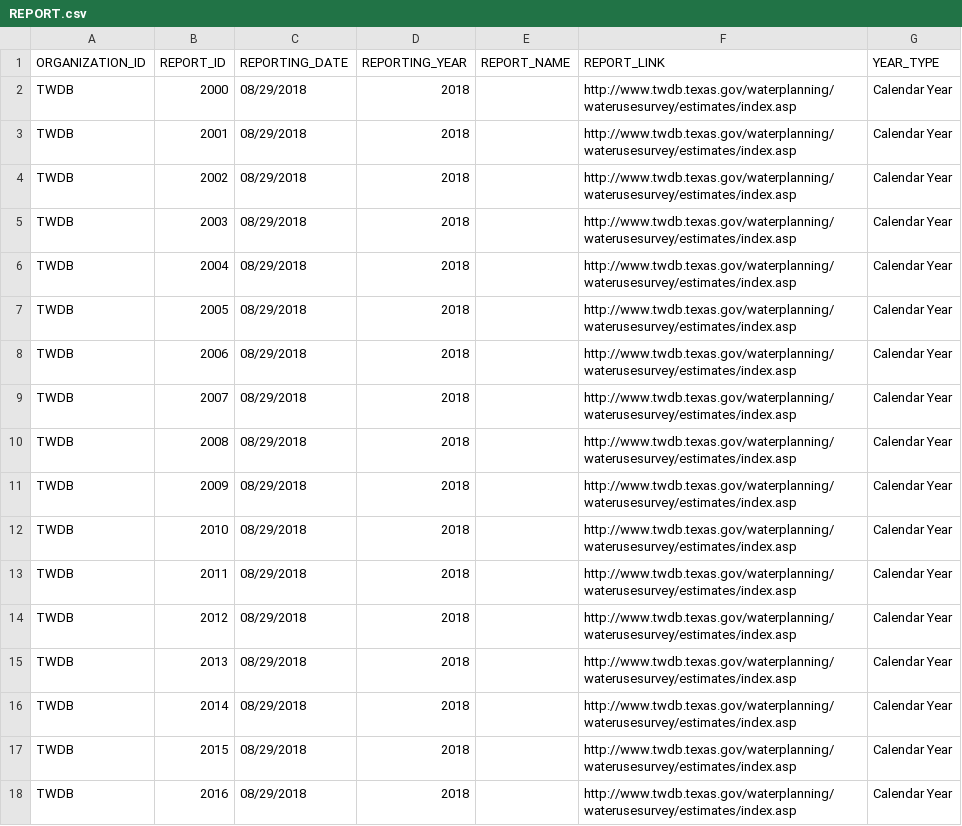
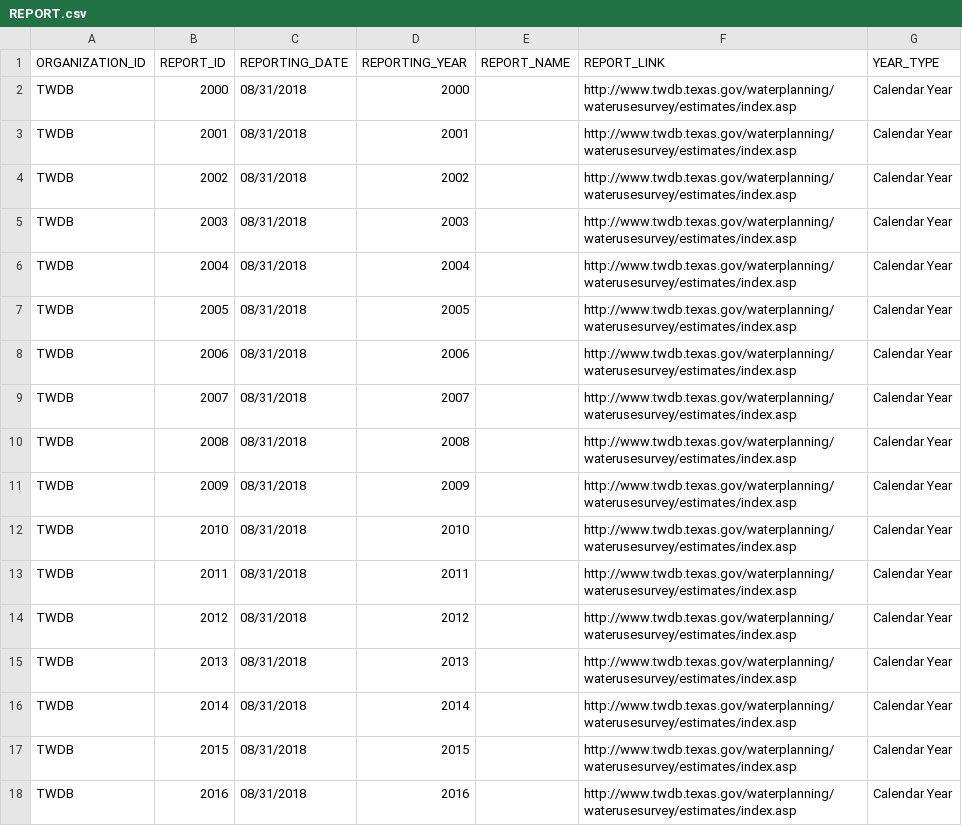
Before and after one commit to amabdallah/TWDB_script, a CSV file: CSV_ReadyWaDE_Input/REPORT.csv, drawn as a sheet.

Commit message:
fix reporting year

```diff
--- a/CSV_ReadyWaDE_Input/REPORT.csv
+++ b/CSV_ReadyWaDE_Input/REPORT.csv
@@ -1,18 +1,18 @@
 ORGANIZATION_ID,REPORT_ID,REPORTING_DATE,REPORTING_YEAR,REPORT_NAME,REPORT_LINK,YEAR_TYPE
-TWDB,2000,08/29/2018,2018,,http://www.twdb.texas.gov/waterplanning/waterusesurvey/estimates/index.asp,Calendar Year
-TWDB,2001,08/29/2018,2018,,http://www.twdb.texas.gov/waterplanning/waterusesurvey/estimates/index.asp,Calendar Year
-TWDB,2002,08/29/2018,2018,,http://www.twdb.texas.gov/waterplanning/waterusesurvey/estimates/index.asp,Calendar Year
-TWDB,2003,08/29/2018,2018,,http://www.twdb.texas.gov/waterplanning/waterusesurvey/estimates/index.asp,Calendar Year
-TWDB,2004,08/29/2018,2018,,http://www.twdb.texas.gov/waterplanning/waterusesurvey/estimates/index.asp,Calendar Year
-TWDB,2005,08/29/2018,2018,,http://www.twdb.texas.gov/waterplanning/waterusesurvey/estimates/index.asp,Calendar Year
-TWDB,2006,08/29/2018,2018,,http://www.twdb.texas.gov/waterplanning/waterusesurvey/estimates/index.asp,Calendar Year
-TWDB,2007,08/29/2018,2018,,http://www.twdb.texas.gov/waterplanning/waterusesurvey/estimates/index.asp,Calendar Year
-TWDB,2008,08/29/2018,2018,,http://www.twdb.texas.gov/waterplanning/waterusesurvey/estimates/index.asp,Calendar Year
-TWDB,2009,08/29/2018,2018,,http://www.twdb.texas.gov/waterplanning/waterusesurvey/estimates/index.asp,Calendar Year
-TWDB,2010,08/29/2018,2018,,http://www.twdb.texas.gov/waterplanning/waterusesurvey/estimates/index.asp,Calendar Year
-TWDB,2011,08/29/2018,2018,,http://www.twdb.texas.gov/waterplanning/waterusesurvey/estimates/index.asp,Calendar Year
-TWDB,2012,08/29/2018,2018,,http://www.twdb.texas.gov/waterplanning/waterusesurvey/estimates/index.asp,Calendar Year
-TWDB,2013,08/29/2018,2018,,http://www.twdb.texas.gov/waterplanning/waterusesurvey/estimates/index.asp,Calendar Year
-TWDB,2014,08/29/2018,2018,,http://www.twdb.texas.gov/waterplanning/waterusesurvey/estimates/index.asp,Calendar Year
-TWDB,2015,08/29/2018,2018,,http://www.twdb.texas.gov/waterplanning/waterusesurvey/estimates/index.asp,Calendar Year
-TWDB,2016,08/29/2018,2018,,http://www.twdb.texas.gov/waterplanning/waterusesurvey/estimates/index.asp,Calendar Year
+TWDB,2000,08/31/2018,2000,,http://www.twdb.texas.gov/waterplanning/waterusesurvey/estimates/index.asp,Calendar Year
+TWDB,2001,08/31/2018,2001,,http://www.twdb.texas.gov/waterplanning/waterusesurvey/estimates/index.asp,Calendar Year
+TWDB,2002,08/31/2018,2002,,http://www.twdb.texas.gov/waterplanning/waterusesurvey/estimates/index.asp,Calendar Year
+TWDB,2003,08/31/2018,2003,,http://www.twdb.texas.gov/waterplanning/waterusesurvey/estimates/index.asp,Calendar Year
+TWDB,2004,08/31/2018,2004,,http://www.twdb.texas.gov/waterplanning/waterusesurvey/estimates/index.asp,Calendar Year
+TWDB,2005,08/31/2018,2005,,http://www.twdb.texas.gov/waterplanning/waterusesurvey/estimates/index.asp,Calendar Year
+TWDB,2006,08/31/2018,2006,,http://www.twdb.texas.gov/waterplanning/waterusesurvey/estimates/index.asp,Calendar Year
+TWDB,2007,08/31/2018,2007,,http://www.twdb.texas.gov/waterplanning/waterusesurvey/estimates/index.asp,Calendar Year
+TWDB,2008,08/31/2018,2008,,http://www.twdb.texas.gov/waterplanning/waterusesurvey/estimates/index.asp,Calendar Year
+TWDB,2009,08/31/2018,2009,,http://www.twdb.texas.gov/waterplanning/waterusesurvey/estimates/index.asp,Calendar Year
+TWDB,2010,08/31/2018,2010,,http://www.twdb.texas.gov/waterplanning/waterusesurvey/estimates/index.asp,Calendar Year
+TWDB,2011,08/31/2018,2011,,http://www.twdb.texas.gov/waterplanning/waterusesurvey/estimates/index.asp,Calendar Year
+TWDB,2012,08/31/2018,2012,,http://www.twdb.texas.gov/waterplanning/waterusesurvey/estimates/index.asp,Calendar Year
+TWDB,2013,08/31/2018,2013,,http://www.twdb.texas.gov/waterplanning/waterusesurvey/estimates/index.asp,Calendar Year
+TWDB,2014,08/31/2018,2014,,http://www.twdb.texas.gov/waterplanning/waterusesurvey/estimates/index.asp,Calendar Year
+TWDB,2015,08/31/2018,2015,,http://www.twdb.texas.gov/waterplanning/waterusesurvey/estimates/index.asp,Calendar Year
+TWDB,2016,08/31/2018,2016,,http://www.twdb.texas.gov/waterplanning/waterusesurvey/estimates/index.asp,Calendar Year
```
Also changed, not shown: 2 other files.
